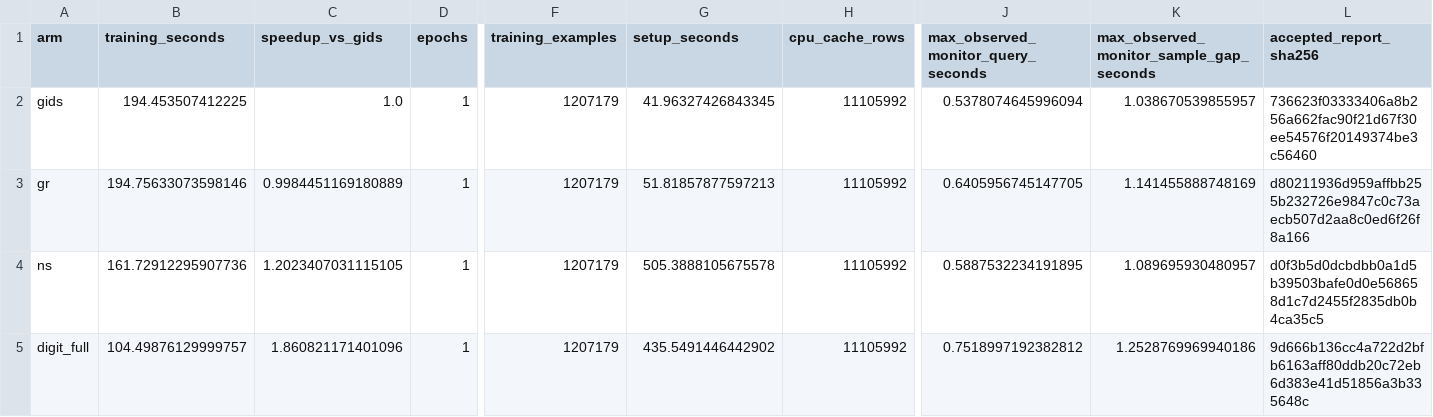
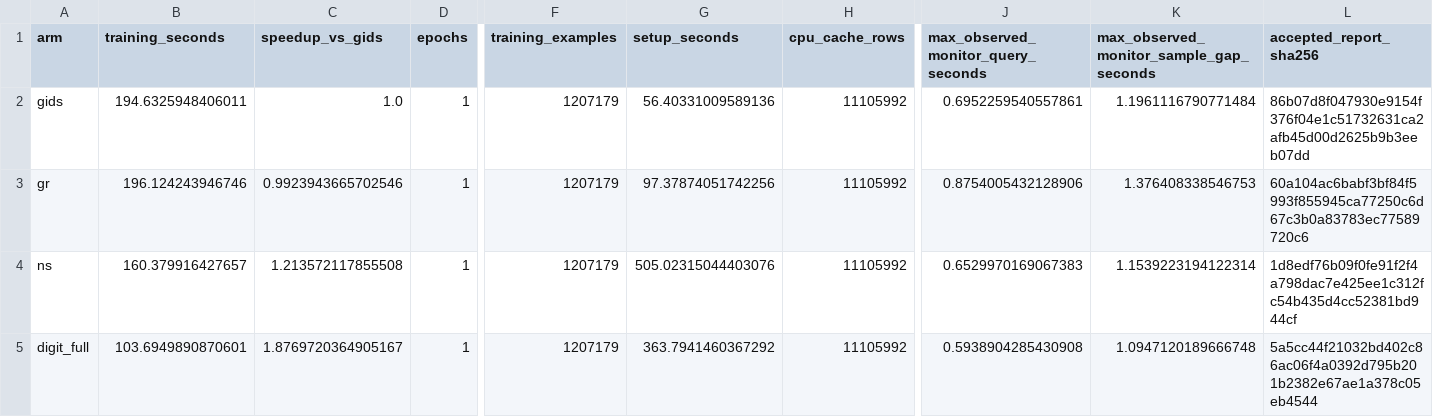
Before and after one commit to starry12/DiGiT, a CSV file: reference/pa_sage_ablation_perf.csv, drawn as a sheet; only a part is shown, gaps mark what is left out; the diff names each change by its address in the sheet, - before the commit and + after, or states it on an @@ line.

Commit message:
Publish accepted AE PA/SAGE four-arm results

```diff
--- a/reference/pa_sage_ablation_perf.csv
+++ b/reference/pa_sage_ablation_perf.csv
-B2 (training_seconds): 194.453507412225
+B2 (training_seconds): 194.6325948406011
-G2 (setup_seconds): 41.96327426843345
+G2 (setup_seconds): 56.40331009589136
-J2: 0.5378074645996094
+J2: 0.6952259540557861
-K2: 1.038670539855957
+K2: 1.1961116790771484
-L2 (accepted_report_sha256): 736623f03333406a8b256a662fac90f21d67f30ee54576f20149374be3c56460
+L2 (accepted_report_sha256): 86b07d8f047930e9154f376f04e1c51732631ca2afb45d00d2625b9b3eeb07dd
-B3 (training_seconds): 194.75633073598146
+B3 (training_seconds): 196.124243946746
-C3 (speedup_vs_gids): 0.9984451169180889
+C3 (speedup_vs_gids): 0.9923943665702546
-G3 (setup_seconds): 51.81857877597213
+G3 (setup_seconds): 97.37874051742256
-J3: 0.6405956745147705
+J3: 0.8754005432128906
-K3: 1.141455888748169
+K3: 1.376408338546753
-L3 (accepted_report_sha256): d80211936d959affbb255b232726e9847c0c73aecb507d2aa8c0ed6f26f8a166
+L3 (accepted_report_sha256): 60a104ac6babf3bf84f5993f855945ca77250c6d67c3b0a83783ec77589720c6
-B4 (training_seconds): 161.72912295907736
+B4 (training_seconds): 160.379916427657
-C4 (speedup_vs_gids): 1.2023407031115105
+C4 (speedup_vs_gids): 1.213572117855508
-G4 (setup_seconds): 505.3888105675578
+G4 (setup_seconds): 505.02315044403076
-J4: 0.5887532234191895
+J4: 0.6529970169067383
-K4: 1.089695930480957
+K4: 1.1539223194122314
-L4 (accepted_report_sha256): d0f3b5d0dcbdbb0a1d5b39503bafe0d0e568658d1c7d2455f2835db0b4ca35c5
+L4 (accepted_report_sha256): 1d8edf76b09f0fe91f2f4a798dac7e425ee1c312fc54b435d4cc52381bd944cf
-B5 (training_seconds): 104.49876129999757
+B5 (training_seconds): 103.6949890870601
-C5 (speedup_vs_gids): 1.860821171401096
+C5 (speedup_vs_gids): 1.8769720364905167
-G5 (setup_seconds): 435.5491446442902
+G5 (setup_seconds): 363.7941460367292
-J5: 0.7518997192382812
+J5: 0.5938904285430908
-K5: 1.2528769969940186
+K5: 1.0947120189666748
-L5 (accepted_report_sha256): 9d666b136cc4a722d2bfb6163aff80ddb20c72eb6d383e41d51856a3b335648c
+L5 (accepted_report_sha256): 5a5cc44f21032bd402c86ac06f4a0392d795b201b2382e67ae1a378c05eb4544
```
Also changed, not shown: 12 other files.
